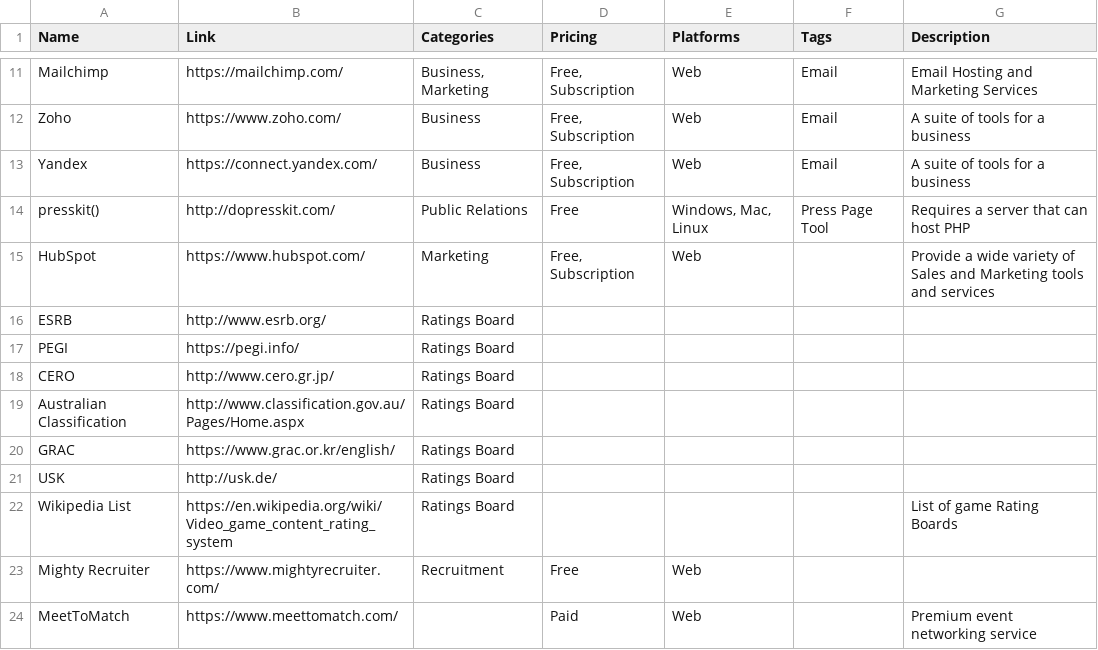
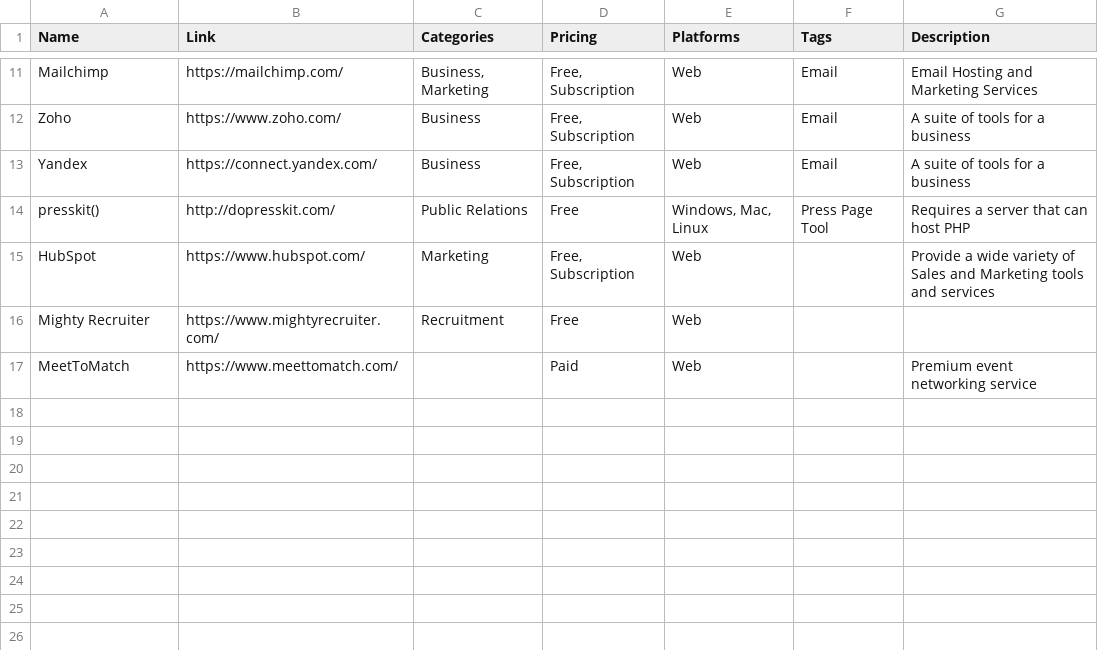
Before and after one commit to jackmelcher/gamedevelop.io, a CSV file: csv/business.csv, drawn as a sheet; only a part is shown, gaps mark what is left out; the diff names each change by its address in the sheet, - before the commit and + after, or states it on an @@ line.

```diff
--- a/csv/business.csv
+++ b/csv/business.csv
-row 16: ESRB | http://www.esrb.org/ | Ratings Board
-row 17: PEGI | https://pegi.info/ | Ratings Board
-row 18: CERO | http://www.cero.gr.jp/ | Ratings Board
-row 19: Australian Classification | http://www.classification.gov.au/Pages/Home.aspx | Ratings Board
-row 20: GRAC | https://www.grac.or.kr/english/ | Ratings Board
-row 21: USK | http://usk.de/ | Ratings Board
-row 22: Wikipedia List | https://en.wikipedia.org/wiki/Video_game_content_rating_system | Ratings Board |  |  |  | List of game Rating Boards
```
Also changed, not shown: csv/jobs.csv, csv/services.csv, 38 other files.
